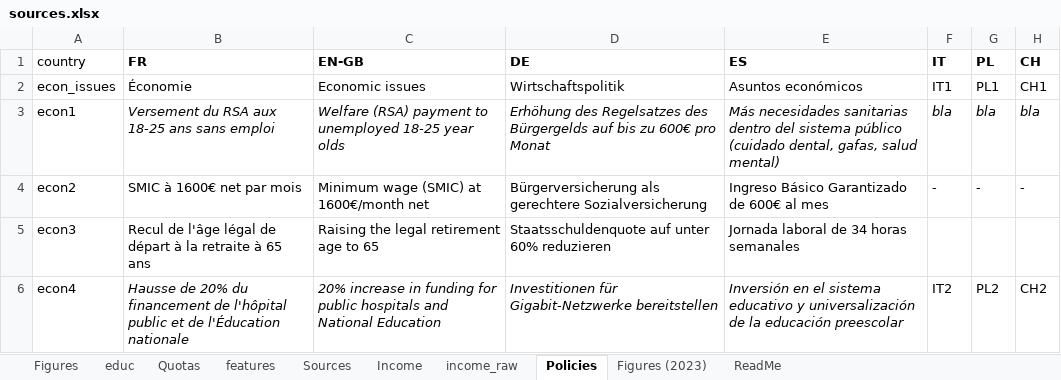
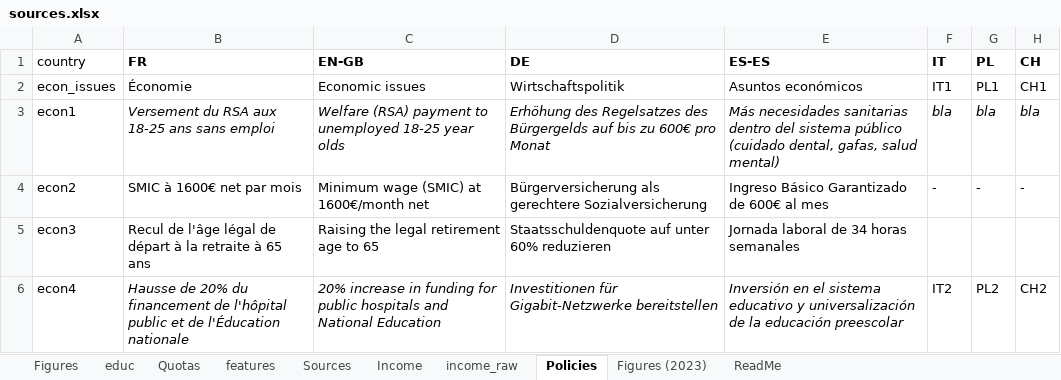
Before and after one commit to bixiou/robustness_global_redistr, an Excel workbook: questionnaire/sources.xlsx, sheet Policies, drawn as a sheet; only a part is shown; values as stored, in another font and other column widths than the file's, no borders; the diff names each change by its address in the sheet, - before the commit and + after, or states it on an @@ line.

```diff
--- a/questionnaire/sources.xlsx (sheet Policies)
+++ b/questionnaire/sources.xlsx (sheet Policies)
-E1: ES
+E1: ES-ES
```
Also changed, not shown: sheet Quotas, sheet features, sheet Income, formulas that keep their value, 5 other files.
